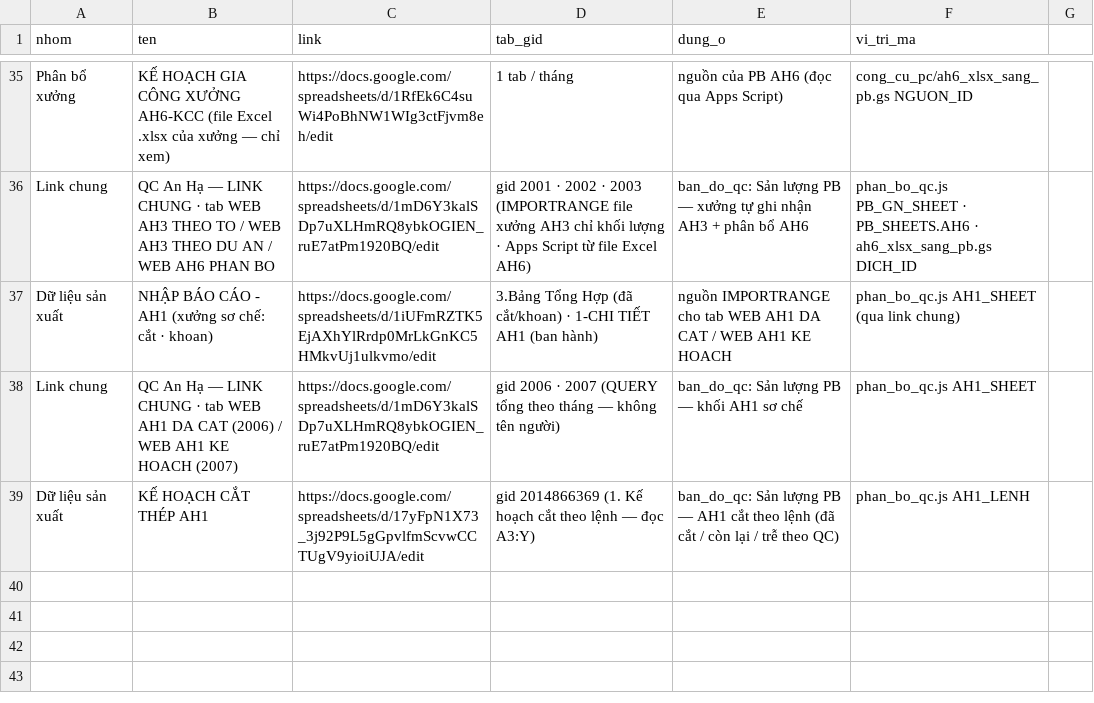
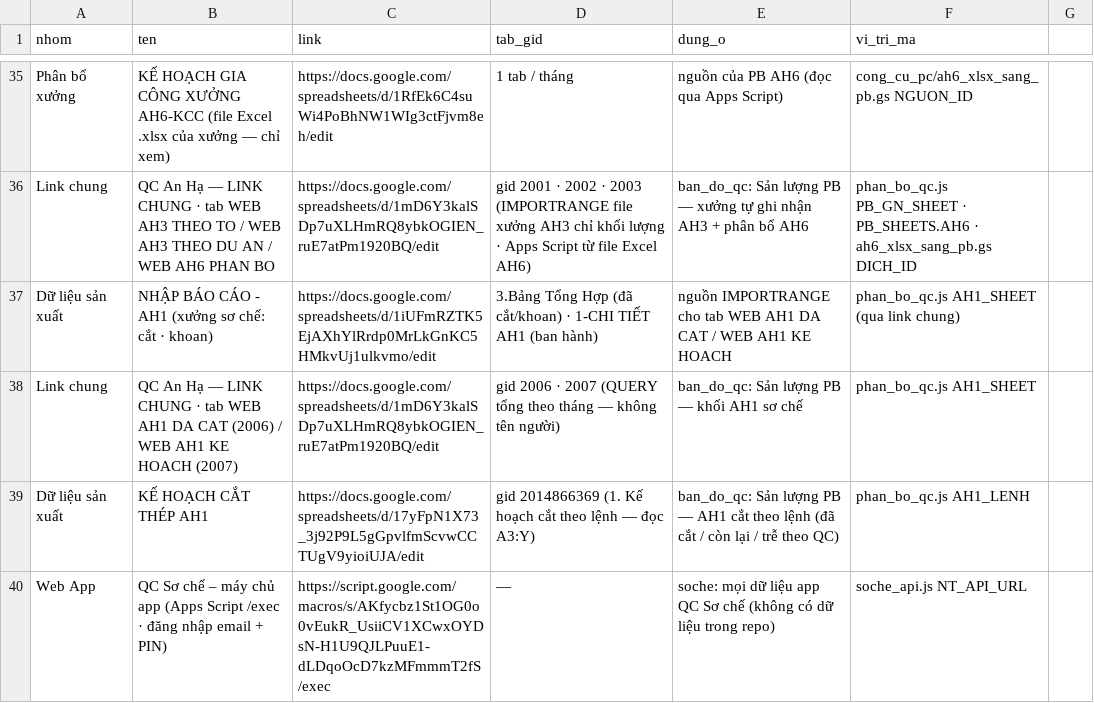
Before and after one commit to themy1809-del/bao-cao-qc-an-ha, a CSV file: kiem_tra/link_chung.csv, drawn as a sheet; only a part is shown, gaps mark what is left out.

```diff
--- a/kiem_tra/link_chung.csv
+++ b/kiem_tra/link_chung.csv
@@ -39 +39,2 @@ Link chung,QC An Hạ — LINK CHUNG · tab WEB AH1 DA CAT (2006) / WEB AH1 KE H
 Dữ liệu sản xuất,KẾ HOẠCH CẮT THÉP AH1,https://docs.google.com/spreadsheets/d/17yFpN1X73_3j92P9L5gGpvlfmScvwCCTUgV9yioiUJA/edit,gid 2014866369 (1. Kế hoạch cắt theo lệnh — đọc A3:Y),ban_do_qc: Sản lượng PB — AH1 cắt theo lệnh (đã cắt / còn lại / trễ theo QC),phan_bo_qc.js AH1_LENH
+Web App,QC Sơ chế – máy chủ app (Apps Script /exec · đăng nhập email + PIN),https://script.google.com/macros/s/AKfycbz1St1OG0o0vEukR_UsiiCV1XCwxOYDsN-H1U9QJLPuuE1-dLDqoOcD7kzMFmmmT2fS/exec,—,soche: mọi dữ liệu app QC Sơ chế (không có dữ liệu trong repo),soche_api.js NT_API_URL
```
Also changed, not shown: 7 other files.
